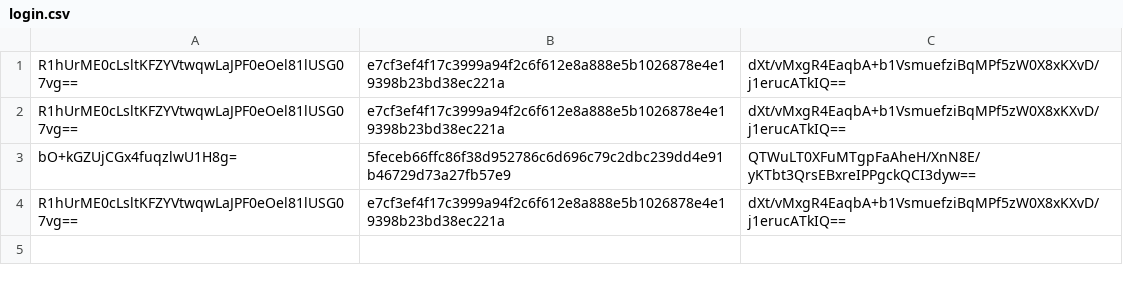
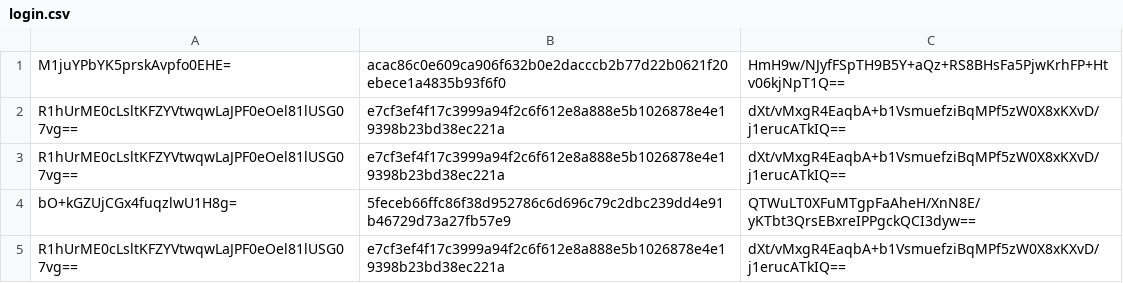
Before and after one commit to Sanytol-tout-dans-la-maison/JavaProjectArchUsers, a CSV file: src/main/resources/org/isep/javaprojectarchusers/GUI/login.csv, drawn as a sheet; the diff names each change by its address in the sheet, - before the commit and + after, or states it on an @@ line.

```diff
--- a/src/main/resources/org/isep/javaprojectarchusers/GUI/login.csv
+++ b/src/main/resources/org/isep/javaprojectarchusers/GUI/login.csv
+row 1: M1juYPbYK5prskAvpfo0EHE= | acac86c0e609ca906f632b0e2dacccb2b77d22b0621f20ebece1a4835b93f6f0 | HmH9w/NJyfFSpTH9B5Y+aQz+RS8BHsFa5PjwKrhFP+Htv06kjNpT1Q==
```
Also changed, not shown: 5 other files.
